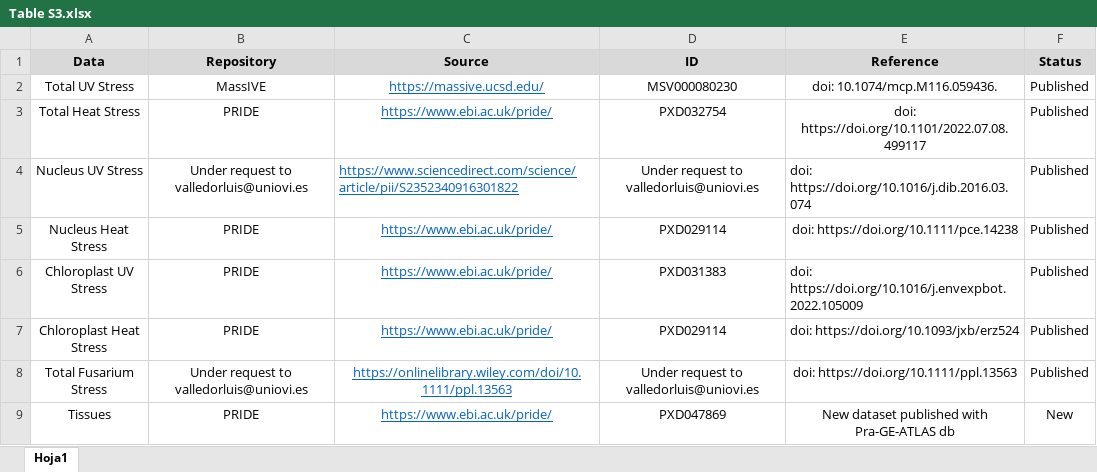
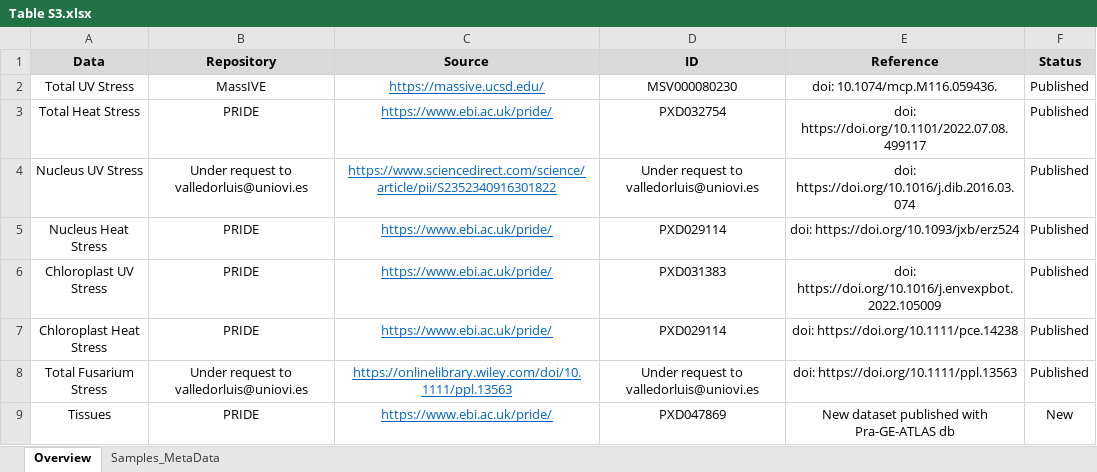
Before and after one commit to RocesV/Pra-GE-ATLAS_manuscript, an Excel workbook: Supplementary/Tables/Table S3.xlsx, sheet Overview, drawn as a sheet; values as stored, in another font and other column widths than the file's, no borders; the diff names each change by its address in the sheet, - before the commit and + after, or states it on an @@ line.

```diff
--- a/Supplementary/Tables/Table S3.xlsx (sheet Overview)
+++ b/Supplementary/Tables/Table S3.xlsx (sheet Overview)
-sheet tab: Hoja1
+sheet tab: Overview
+sheet tab: Samples_MetaData
-C4 alignment: left
+C4 alignment: center
-E4 alignment: left
+E4 alignment: center
-E5 (Reference): doi: https://doi.org/10.1111/pce.14238
+E5 (Reference): doi: https://doi.org/10.1093/jxb/erz524
-E6 alignment: left
+E6 alignment: center
-E7 (Reference): doi: https://doi.org/10.1093/jxb/erz524
+E7 (Reference): doi: https://doi.org/10.1111/pce.14238
```
Also changed, not shown: Supplementary/Tables/Table S1.xlsx, 10 other files.
